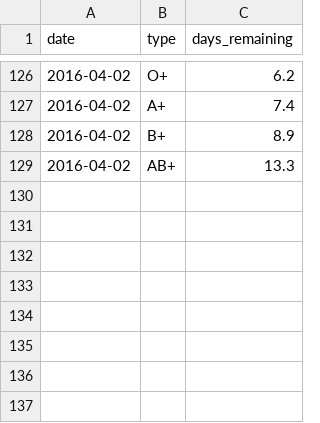
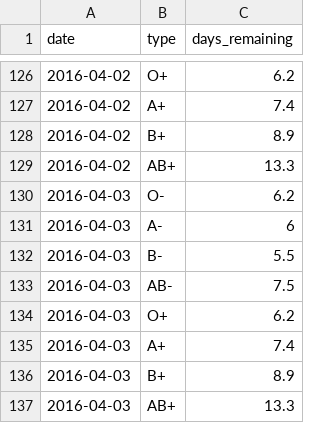
Before and after one commit to SCOTPAUL/scotblood-levels, a CSV file: _data/blood_stats.csv, drawn as a sheet; only a part is shown, gaps mark what is left out.

Commit message:
AUTOMATIC UPDATE

```diff
--- a/_data/blood_stats.csv
+++ b/_data/blood_stats.csv
@@ -129 +129,9 @@ date,type,days_remaining
 2016-04-02,AB+,13.3
+2016-04-03,O-,6.2
+2016-04-03,A-,6
+2016-04-03,B-,5.5
+2016-04-03,AB-,7.5
+2016-04-03,O+,6.2
+2016-04-03,A+,7.4
+2016-04-03,B+,8.9
+2016-04-03,AB+,13.3
```
